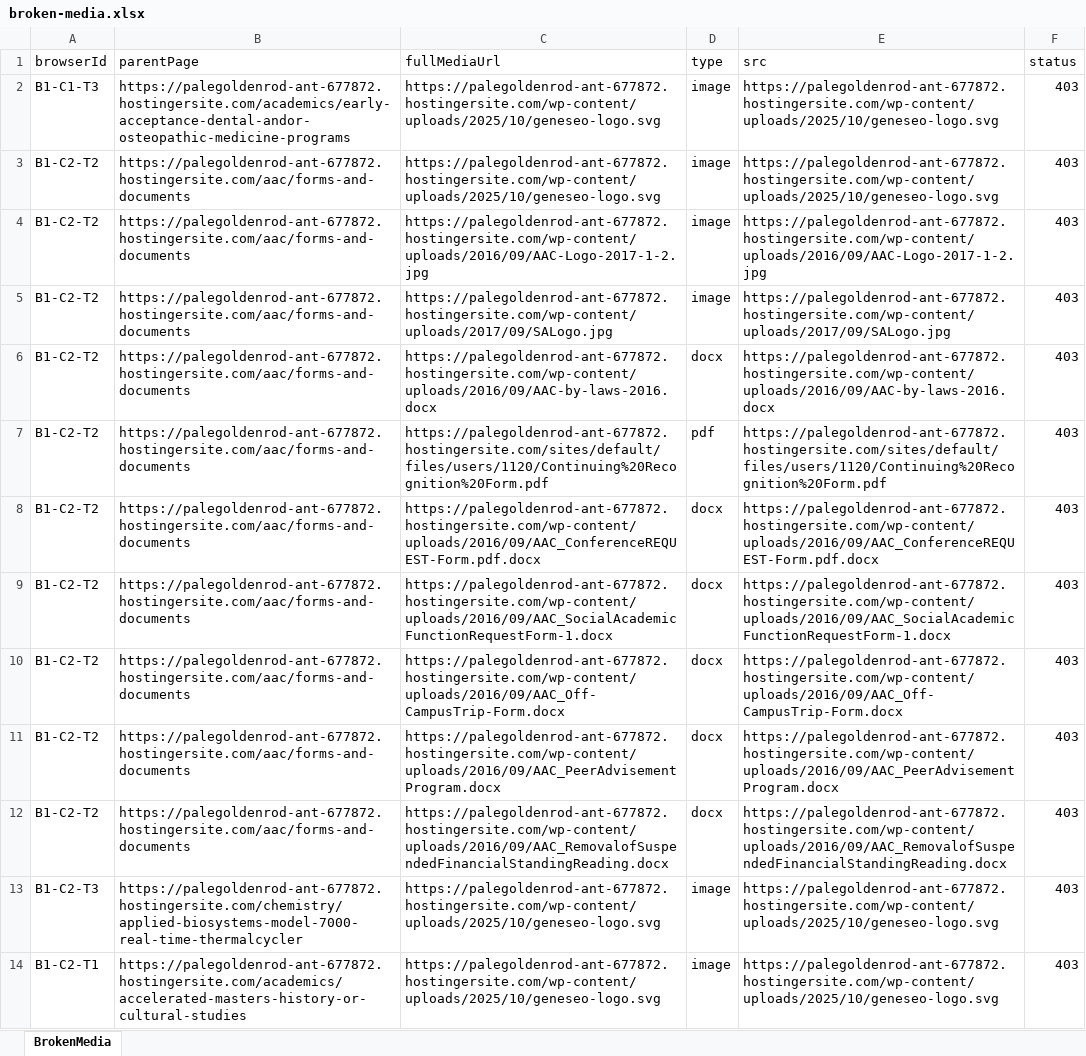
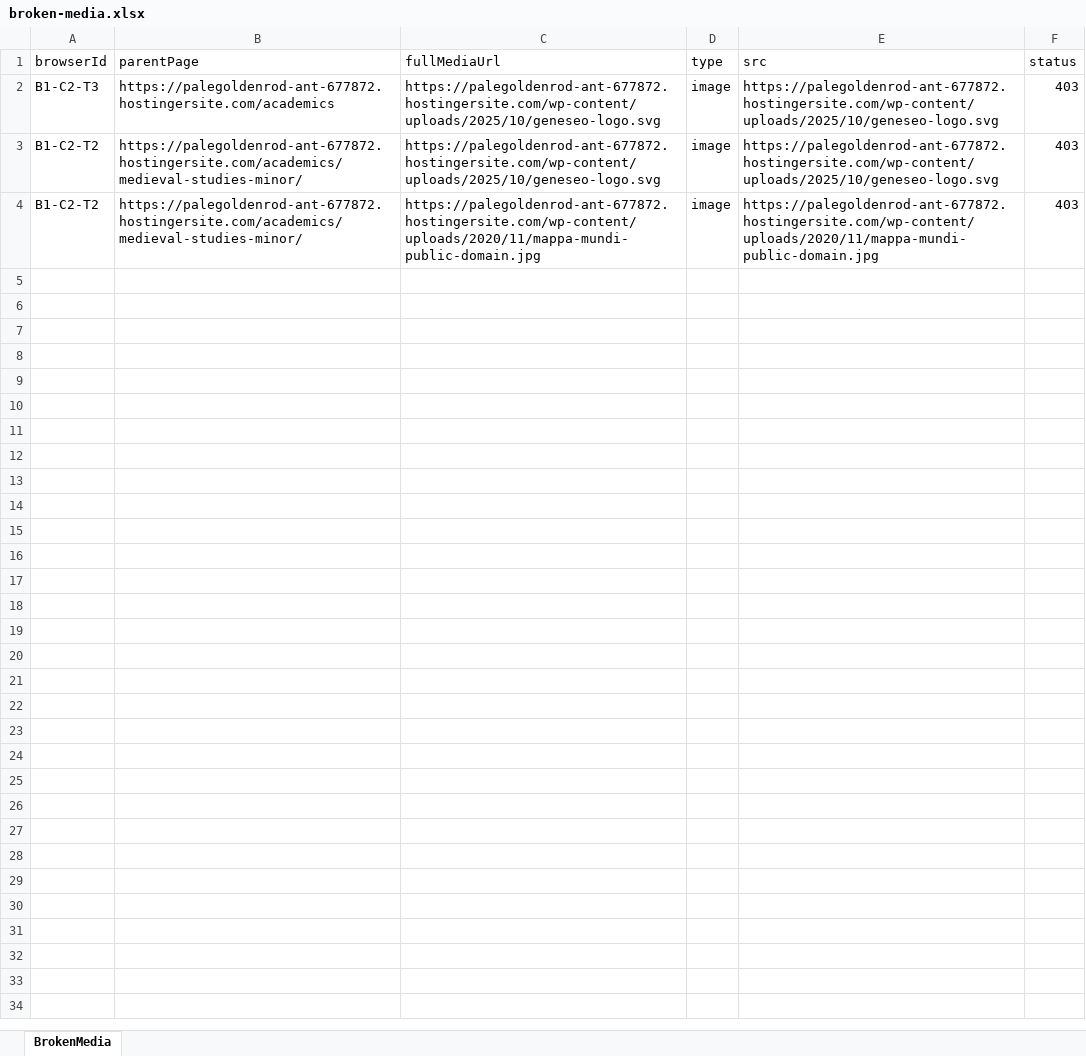
Before and after one commit to purvacodes/SunyGeneseoPlaywright, an Excel workbook: test-artifacts/media-reports/broken-media.xlsx, sheet BrokenMedia, drawn as a sheet; values as stored, in another font and other column widths than the file's, no borders; the diff names each change by its address in the sheet, - before the commit and + after, or states it on an @@ line.

```diff
--- a/test-artifacts/media-reports/broken-media.xlsx (sheet BrokenMedia)
+++ b/test-artifacts/media-reports/broken-media.xlsx (sheet BrokenMedia)
-A2 (browserId): B1-C1-T3
+A2 (browserId): B1-C2-T3
-B2 (parentPage): https://palegoldenrod-ant-677872.hostingersite.com/academics/early-acceptance-dental-andor-osteopathic-medicine-programs
+B2 (parentPage): https://palegoldenrod-ant-677872.hostingersite.com/academics
-B3:B4 (parentPage): https://palegoldenrod-ant-677872.hostingersite.com/aac/forms-and-documents
+B3:B4 (parentPage): https://palegoldenrod-ant-677872.hostingersite.com/academics/medieval-studies-minor/
-C4 (fullMediaUrl): https://palegoldenrod-ant-677872.hostingersite.com/wp-content/uploads/2016/09/AAC-Logo-2017-1-2.jpg
+C4 (fullMediaUrl): https://palegoldenrod-ant-677872.hostingersite.com/wp-content/uploads/2020/11/mappa-mundi-public-domain.jpg
-E4 (src): https://palegoldenrod-ant-677872.hostingersite.com/wp-content/uploads/2016/09/AAC-Logo-2017-1-2.jpg
+E4 (src): https://palegoldenrod-ant-677872.hostingersite.com/wp-content/uploads/2020/11/mappa-mundi-public-domain.jpg
-row 5: B1-C2-T2 | https://palegoldenrod-ant-677872.hostingersite.com/aac/forms-and-documents | https://palegoldenrod-ant-677872.hostingersite.com/wp-content/uploads/2017/09/SALogo.jpg | image | https://palegoldenrod-ant-677872.hostingersite.com/wp-content/uploads/2017/09/SALogo.jpg | 403
-row 6: B1-C2-T2 | https://palegoldenrod-ant-677872.hostingersite.com/aac/forms-and-documents | https://palegoldenrod-ant-677872.hostingersite.com/wp-content/uploads/2016/09/AAC-by-laws-2016.docx | docx | https://palegoldenrod-ant-677872.hostingersite.com/wp-content/uploads/2016/09/AAC-by-laws-2016.docx | 403
-row 7: B1-C2-T2 | https://palegoldenrod-ant-677872.hostingersite.com/aac/forms-and-documents | https://palegoldenrod-ant-677872.hostingersite.com/sites/default/files/users/1120/Continuing%20Recognition%20Form.pdf | pdf | https://palegoldenrod-ant-677872.hostingersite.com/sites/default/files/users/1120/Continuing%20Recognition%20Form.pdf | 403
-row 8: B1-C2-T2 | https://palegoldenrod-ant-677872.hostingersite.com/aac/forms-and-documents | https://palegoldenrod-ant-677872.hostingersite.com/wp-content/uploads/2016/09/AAC_ConferenceREQUEST-Form.pdf.docx | docx | https://palegoldenrod-ant-677872.hostingersite.com/wp-content/uploads/2016/09/AAC_ConferenceREQUEST-Form.pdf.docx | 403
-row 9: B1-C2-T2 | https://palegoldenrod-ant-677872.hostingersite.com/aac/forms-and-documents | https://palegoldenrod-ant-677872.hostingersite.com/wp-content/uploads/2016/09/AAC_SocialAcademicFunctionRequestForm-1.docx | docx | https://palegoldenrod-ant-677872.hostingersite.com/wp-content/uploads/2016/09/AAC_SocialAcademicFunctionRequestForm-1.docx | 403
-row 10: B1-C2-T2 | https://palegoldenrod-ant-677872.hostingersite.com/aac/forms-and-documents | https://palegoldenrod-ant-677872.hostingersite.com/wp-content/uploads/2016/09/AAC_Off-CampusTrip-Form.docx | docx | https://palegoldenrod-ant-677872.hostingersite.com/wp-content/uploads/2016/09/AAC_Off-CampusTrip-Form.docx | 403
-row 11: B1-C2-T2 | https://palegoldenrod-ant-677872.hostingersite.com/aac/forms-and-documents | https://palegoldenrod-ant-677872.hostingersite.com/wp-content/uploads/2016/09/AAC_PeerAdvisementProgram.docx | docx | https://palegoldenrod-ant-677872.hostingersite.com/wp-content/uploads/2016/09/AAC_PeerAdvisementProgram.docx | 403
-row 12: B1-C2-T2 | https://palegoldenrod-ant-677872.hostingersite.com/aac/forms-and-documents | https://palegoldenrod-ant-677872.hostingersite.com/wp-content/uploads/2016/09/AAC_RemovalofSuspendedFinancialStandingReading.docx | docx | https://palegoldenrod-ant-677872.hostingersite.com/wp-content/uploads/2016/09/AAC_RemovalofSuspendedFinancialStandingReading.docx | 403
-row 13: B1-C2-T3 | https://palegoldenrod-ant-677872.hostingersite.com/chemistry/applied-biosystems-model-7000-real-time-thermalcycler | https://palegoldenrod-ant-677872.hostingersite.com/wp-content/uploads/2025/10/geneseo-logo.svg | image | https://palegoldenrod-ant-677872.hostingersite.com/wp-content/uploads/2025/10/geneseo-logo.svg | 403
-row 14: B1-C2-T1 | https://palegoldenrod-ant-677872.hostingersite.com/academics/accelerated-masters-history-or-cultural-studies | https://palegoldenrod-ant-677872.hostingersite.com/wp-content/uploads/2025/10/geneseo-logo.svg | image | https://palegoldenrod-ant-677872.hostingersite.com/wp-content/uploads/2025/10/geneseo-logo.svg | 403
```
Also changed, not shown: basic_page.xlsx, test-artifacts/media-reports/media-pages.xlsx, 10 other files.
